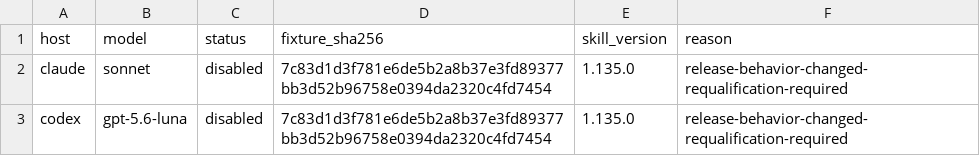
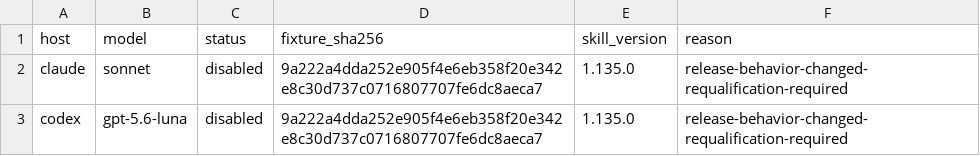
Before and after one commit to daniel-nelson/pln, a TSV file: evals/economy-qualification.tsv, drawn as a sheet.

```diff
--- a/evals/economy-qualification.tsv
+++ b/evals/economy-qualification.tsv
@@ -1,3 +1,3 @@
 host	model	status	fixture_sha256	skill_version	reason
-claude	sonnet	disabled	7c83d1d3f781e6de5b2a8b37e3fd89377bb3d52b96758e0394da2320c4fd7454	1.135.0	release-behavior-changed-requalification-required
-codex	gpt-5.6-luna	disabled	7c83d1d3f781e6de5b2a8b37e3fd89377bb3d52b96758e0394da2320c4fd7454	1.135.0	release-behavior-changed-requalification-required
+claude	sonnet	disabled	9a222a4dda252e905f4e6eb358f20e342e8c30d737c0716807707fe6dc8aeca7	1.135.0	release-behavior-changed-requalification-required
+codex	gpt-5.6-luna	disabled	9a222a4dda252e905f4e6eb358f20e342e8c30d737c0716807707fe6dc8aeca7	1.135.0	release-behavior-changed-requalification-required
```
Also changed, not shown: 7 other files.
